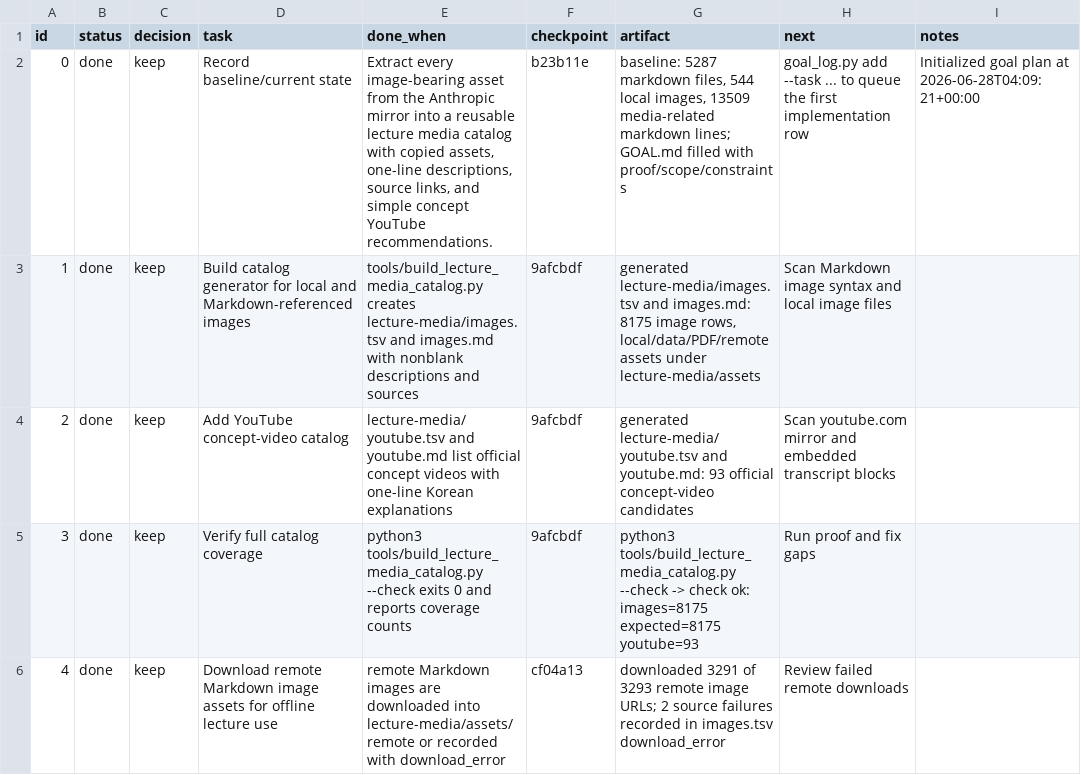
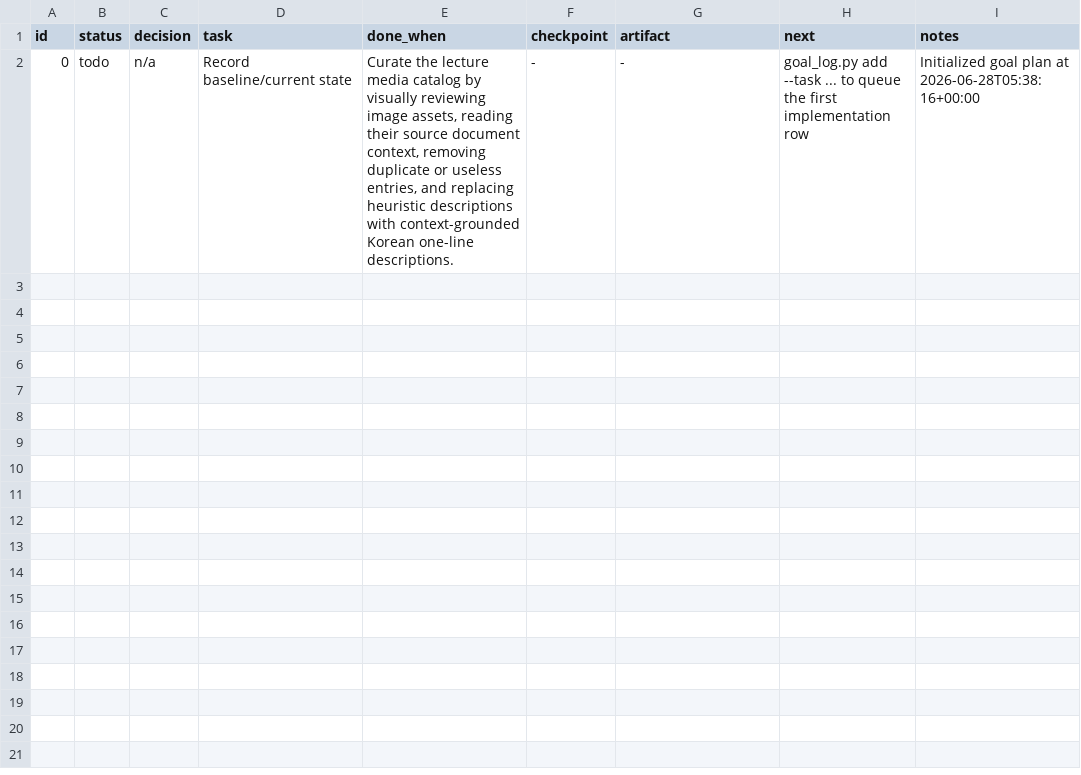
Before and after one commit to ai-native-engineer/anthropic-mirror, a TSV file: progress.tsv, drawn as a sheet.

Commit message:
keep: initialize lecture media curation goal

```diff
--- a/progress.tsv
+++ b/progress.tsv
@@ -1,6 +1,2 @@
 id	status	decision	task	done_when	checkpoint	artifact	next	notes
-0	done	keep	Record baseline/current state	Extract every image-bearing asset from the Anthropic mirror into a reusable lecture media catalog with copied assets, one-line descriptions, source links, and simple concept YouTube recommendations.	b23b11e	baseline: 5287 markdown files, 544 local images, 13509 media-related markdown lines; GOAL.md filled with proof/scope/constraints	goal_log.py add --task ... to queue the first implementation row	Initialized goal plan at 2026-06-28T04:09:21+00:00
-1	done	keep	Build catalog generator for local and Markdown-referenced images	tools/build_lecture_media_catalog.py creates lecture-media/images.tsv and images.md with nonblank descriptions and sources	9afcbdf	generated lecture-media/images.tsv and images.md: 8175 image rows, local/data/PDF/remote assets under lecture-media/assets	Scan Markdown image syntax and local image files	
-2	done	keep	Add YouTube concept-video catalog	lecture-media/youtube.tsv and youtube.md list official concept videos with one-line Korean explanations	9afcbdf	generated lecture-media/youtube.tsv and youtube.md: 93 official concept-video candidates	Scan youtube.com mirror and embedded transcript blocks	
-3	done	keep	Verify full catalog coverage	python3 tools/build_lecture_media_catalog.py --check exits 0 and reports coverage counts	9afcbdf	python3 tools/build_lecture_media_catalog.py --check -> check ok: images=8175 expected=8175 youtube=93	Run proof and fix gaps	
-4	done	keep	Download remote Markdown image assets for offline lecture use	remote Markdown images are downloaded into lecture-media/assets/remote or recorded with download_error	cf04a13	downloaded 3291 of 3293 remote image URLs; 2 source failures recorded in images.tsv download_error	Review failed remote downloads	
+0	todo	n/a	Record baseline/current state	Curate the lecture media catalog by visually reviewing image assets, reading their source document context, removing duplicate or useless entries, and replacing heuristic descriptions with context-grounded Korean one-line descriptions.	-	-	goal_log.py add --task ... to queue the first implementation row	Initialized goal plan at 2026-06-28T05:38:16+00:00
```
Also changed, not shown: 1 other file.
